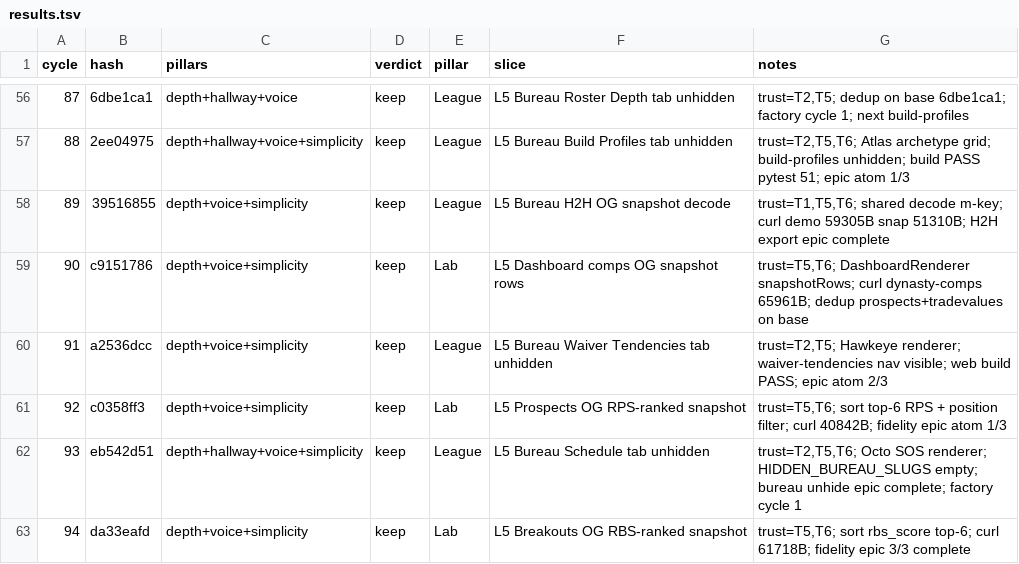
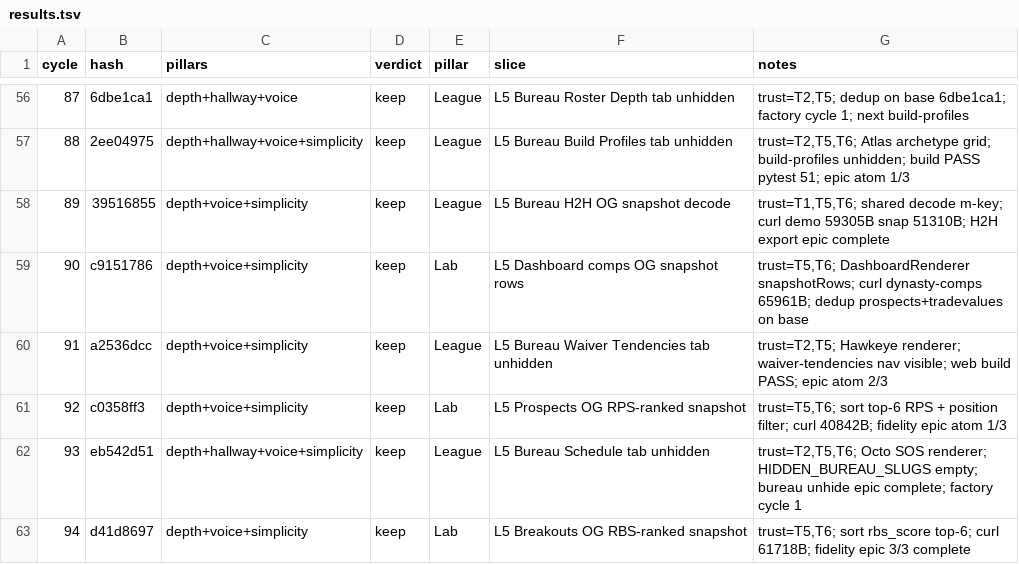
Before and after one commit to swaggerdagger987/razzle, a TSV file: docs/v2/results.tsv, drawn as a sheet; only a part is shown, gaps mark what is left out.

```diff
--- a/docs/v2/results.tsv
+++ b/docs/v2/results.tsv
@@ -62,2 +62,2 @@ cycle	hash	pillars	verdict	pillar	slice	notes
 93	eb542d51	depth+hallway+voice+simplicity	keep	League	L5 Bureau Schedule tab unhidden	trust=T2,T5,T6; Octo SOS renderer; HIDDEN_BUREAU_SLUGS empty; bureau unhide epic complete; factory cycle 1
-94	da33eafd	depth+voice+simplicity	keep	Lab	L5 Breakouts OG RBS-ranked snapshot	trust=T5,T6; sort rbs_score top-6; curl 61718B; fidelity epic 3/3 complete
+94	d41d8697	depth+voice+simplicity	keep	Lab	L5 Breakouts OG RBS-ranked snapshot	trust=T5,T6; sort rbs_score top-6; curl 61718B; fidelity epic 3/3 complete
```
Also changed, not shown: 5 other files.
